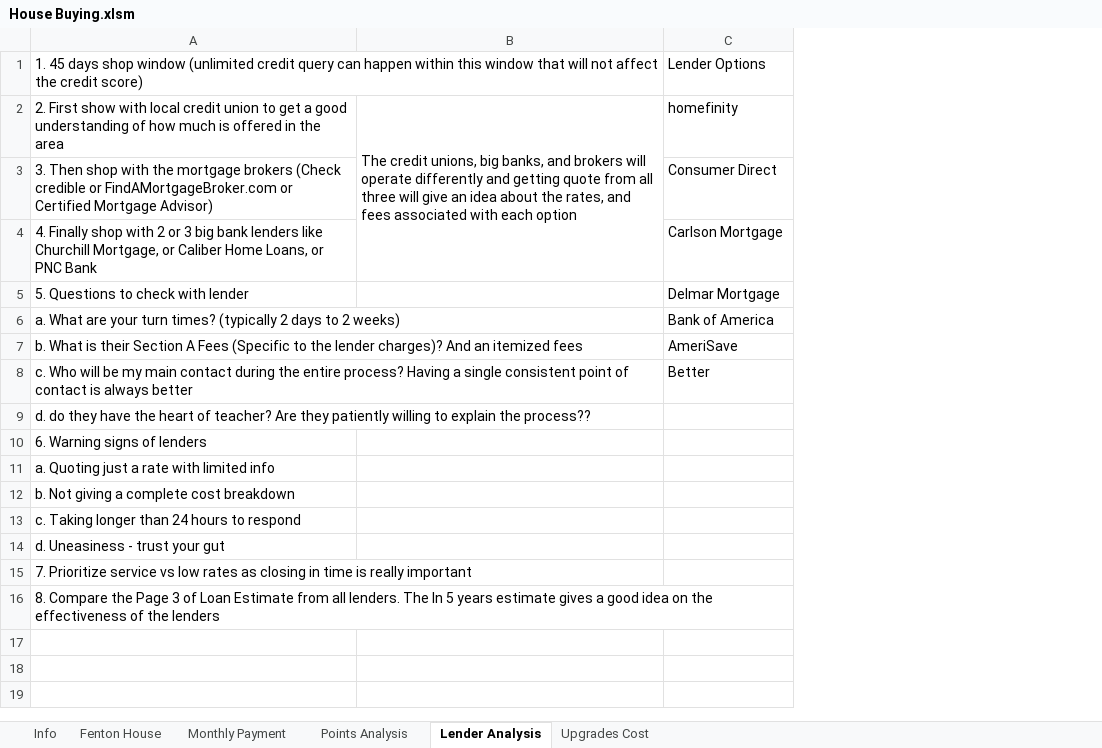
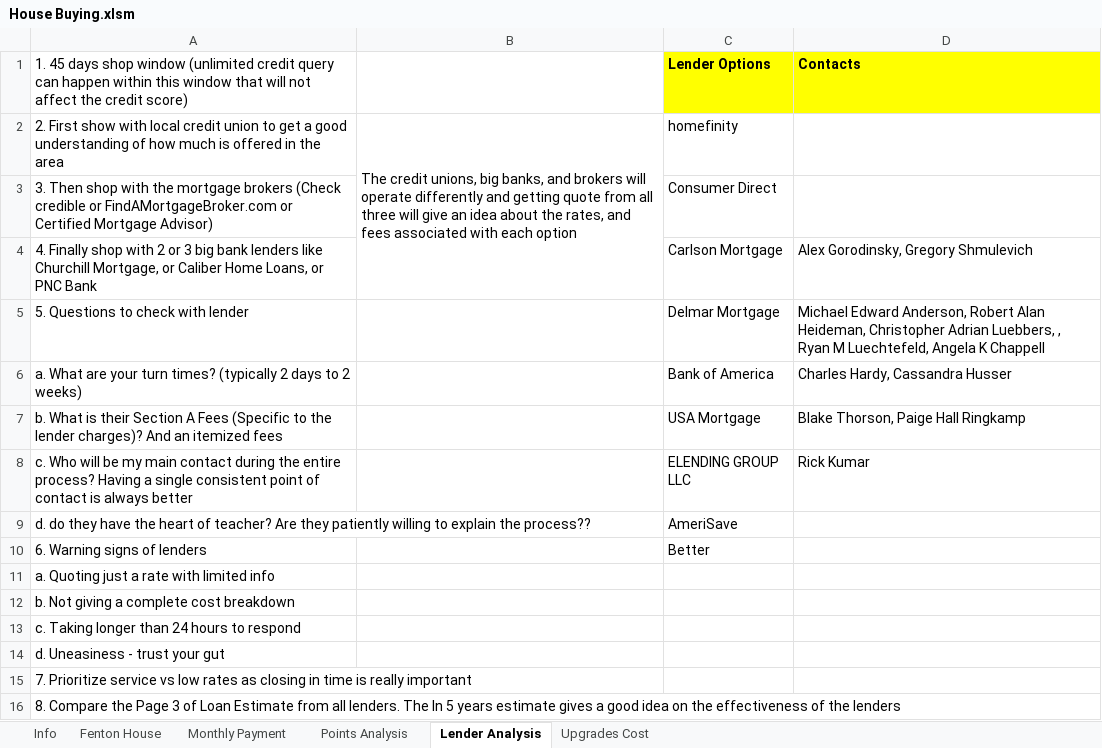
Before and after one commit to sivacharansrc/house-pricing, an Excel workbook: House Buying.xlsm, sheet Lender Analysis, drawn as a sheet; only a part is shown; values as stored, in another font and other column widths than the file's, no borders; the diff covers the shown part only; the diff names each change by its address in the sheet, - before the commit and + after, or states it on an @@ line.

Commit message:
updated lender agent information

```diff
--- a/House Buying.xlsm (sheet Lender Analysis)
+++ b/House Buying.xlsm (sheet Lender Analysis)
+column D, rows 1-8: Contacts |  |  | Alex Gorodinsky, Gregory Shmulevich | Michael Edward Anderson, Robert Alan Heideman, Christopher Adrian Luebbers, , Ryan M Luechtefeld, Angela K Chappell | Charles Hardy, Cassandra Husser | Blake Thorson, Paige Hall Ringkamp | Rick Kumar
@@ C1 fill: none → #FFFF00, bold: off → on @@
-C7: AmeriSave
+C7: USA Mortgage
-C8: Better
+C8: ELENDING GROUP LLC
-C9: (empty)
+C9: AmeriSave
-C10: (empty)
+C10: Better
```
Also changed, not shown: 16 added rows elsewhere in this sheet.
